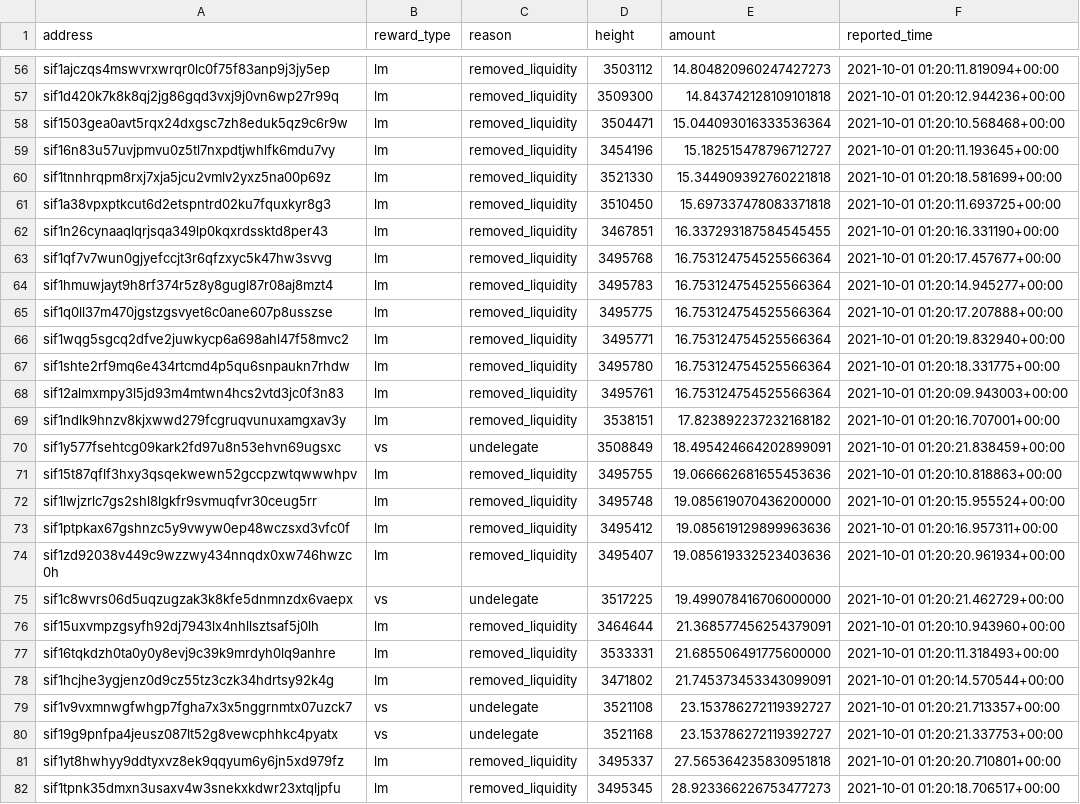
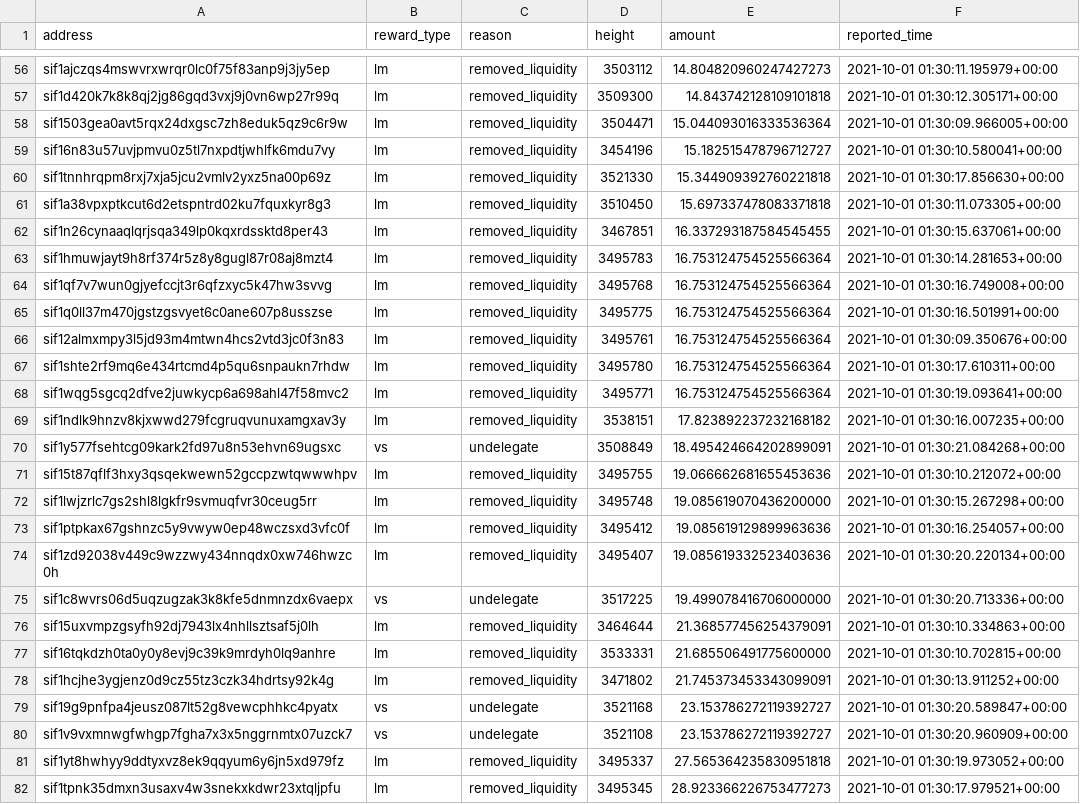
Before and after one commit to Sifchain/39_rewards, a CSV file: extracts/current_week_disqualified.csv, drawn as a sheet; only a part is shown, gaps mark what is left out; removed rows and columns are numbered as before the commit, all else as after; the diff covers the shown part only; the diff names each change by its address in the sheet, - before the commit and + after, or states it on an @@ line.

```diff
--- a/extracts/current_week_disqualified.csv
+++ b/extracts/current_week_disqualified.csv
-F56 (reported_time): 2021-10-01 01:20:11.819094+00:00
+F56 (reported_time): 2021-10-01 01:30:11.195979+00:00
-F57 (reported_time): 2021-10-01 01:20:12.944236+00:00
+F57 (reported_time): 2021-10-01 01:30:12.305171+00:00
-F58 (reported_time): 2021-10-01 01:20:10.568468+00:00
+F58 (reported_time): 2021-10-01 01:30:09.966005+00:00
-F59 (reported_time): 2021-10-01 01:20:11.193645+00:00
+F59 (reported_time): 2021-10-01 01:30:10.580041+00:00
-F60 (reported_time): 2021-10-01 01:20:18.581699+00:00
+F60 (reported_time): 2021-10-01 01:30:17.856630+00:00
-F61 (reported_time): 2021-10-01 01:20:11.693725+00:00
+F61 (reported_time): 2021-10-01 01:30:11.073305+00:00
-F62 (reported_time): 2021-10-01 01:20:16.331190+00:00
+F62 (reported_time): 2021-10-01 01:30:15.637061+00:00
-row 63: sif1qf7v7wun0gjyefccjt3r6qfzxyc5k47hw3svvg | lm | removed_liquidity | 3495768 | 16.753124754525566364 | 2021-10-01 01:20:17.457677+00:00
-F63 (reported_time): 2021-10-01 01:20:14.945277+00:00
+F63 (reported_time): 2021-10-01 01:30:14.281653+00:00
+row 64: sif1qf7v7wun0gjyefccjt3r6qfzxyc5k47hw3svvg | lm | removed_liquidity | 3495768 | 16.753124754525566364 | 2021-10-01 01:30:16.749008+00:00
-F65 (reported_time): 2021-10-01 01:20:17.207888+00:00
+F65 (reported_time): 2021-10-01 01:30:16.501991+00:00
-row 66: sif1wqg5sgcq2dfve2juwkycp6a698ahl47f58mvc2 | lm | removed_liquidity | 3495771 | 16.753124754525566364 | 2021-10-01 01:20:19.832940+00:00
-row 67: sif1shte2rf9mq6e434rtcmd4p5qu6snpaukn7rhdw | lm | removed_liquidity | 3495780 | 16.753124754525566364 | 2021-10-01 01:20:18.331775+00:00
-F66 (reported_time): 2021-10-01 01:20:09.943003+00:00
+F66 (reported_time): 2021-10-01 01:30:09.350676+00:00
+row 67: sif1shte2rf9mq6e434rtcmd4p5qu6snpaukn7rhdw | lm | removed_liquidity | 3495780 | 16.753124754525566364 | 2021-10-01 01:30:17.610311+00:00
+row 68: sif1wqg5sgcq2dfve2juwkycp6a698ahl47f58mvc2 | lm | removed_liquidity | 3495771 | 16.753124754525566364 | 2021-10-01 01:30:19.093641+00:00
-F69 (reported_time): 2021-10-01 01:20:16.707001+00:00
+F69 (reported_time): 2021-10-01 01:30:16.007235+00:00
-F70 (reported_time): 2021-10-01 01:20:21.838459+00:00
+F70 (reported_time): 2021-10-01 01:30:21.084268+00:00
-F71 (reported_time): 2021-10-01 01:20:10.818863+00:00
+F71 (reported_time): 2021-10-01 01:30:10.212072+00:00
-F72 (reported_time): 2021-10-01 01:20:15.955524+00:00
+F72 (reported_time): 2021-10-01 01:30:15.267298+00:00
-F73 (reported_time): 2021-10-01 01:20:16.957311+00:00
+F73 (reported_time): 2021-10-01 01:30:16.254057+00:00
-F74 (reported_time): 2021-10-01 01:20:20.961934+00:00
+F74 (reported_time): 2021-10-01 01:30:20.220134+00:00
-F75 (reported_time): 2021-10-01 01:20:21.462729+00:00
+F75 (reported_time): 2021-10-01 01:30:20.713336+00:00
-F76 (reported_time): 2021-10-01 01:20:10.943960+00:00
+F76 (reported_time): 2021-10-01 01:30:10.334863+00:00
-F77 (reported_time): 2021-10-01 01:20:11.318493+00:00
+F77 (reported_time): 2021-10-01 01:30:10.702815+00:00
-F78 (reported_time): 2021-10-01 01:20:14.570544+00:00
+F78 (reported_time): 2021-10-01 01:30:13.911252+00:00
-row 79: sif1v9vxmnwgfwhgp7fgha7x3x5nggrnmtx07uzck7 | vs | undelegate | 3521108 | 23.153786272119392727 | 2021-10-01 01:20:21.713357+00:00
-F79 (reported_time): 2021-10-01 01:20:21.337753+00:00
+F79 (reported_time): 2021-10-01 01:30:20.589847+00:00
+row 80: sif1v9vxmnwgfwhgp7fgha7x3x5nggrnmtx07uzck7 | vs | undelegate | 3521108 | 23.153786272119392727 | 2021-10-01 01:30:20.960909+00:00
-F81 (reported_time): 2021-10-01 01:20:20.710801+00:00
+F81 (reported_time): 2021-10-01 01:30:19.973052+00:00
-F82 (reported_time): 2021-10-01 01:20:18.706517+00:00
+F82 (reported_time): 2021-10-01 01:30:17.979521+00:00
```
Also changed, not shown: 75 edited cells elsewhere in this file, extracts/current_qualified.csv.
